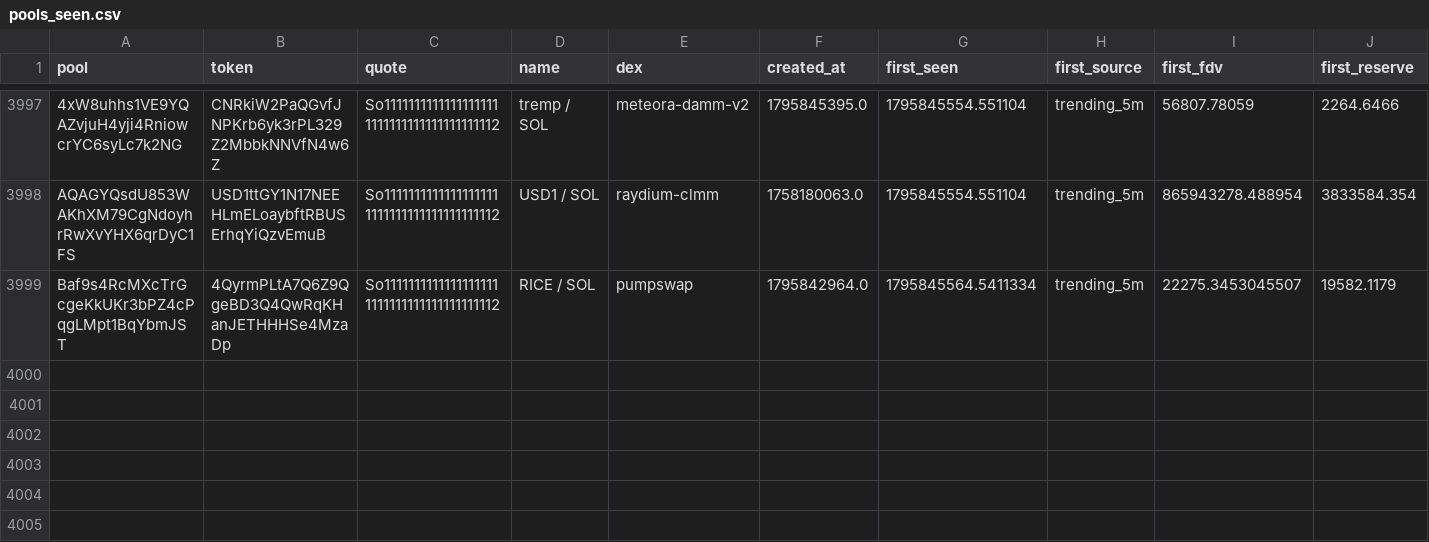
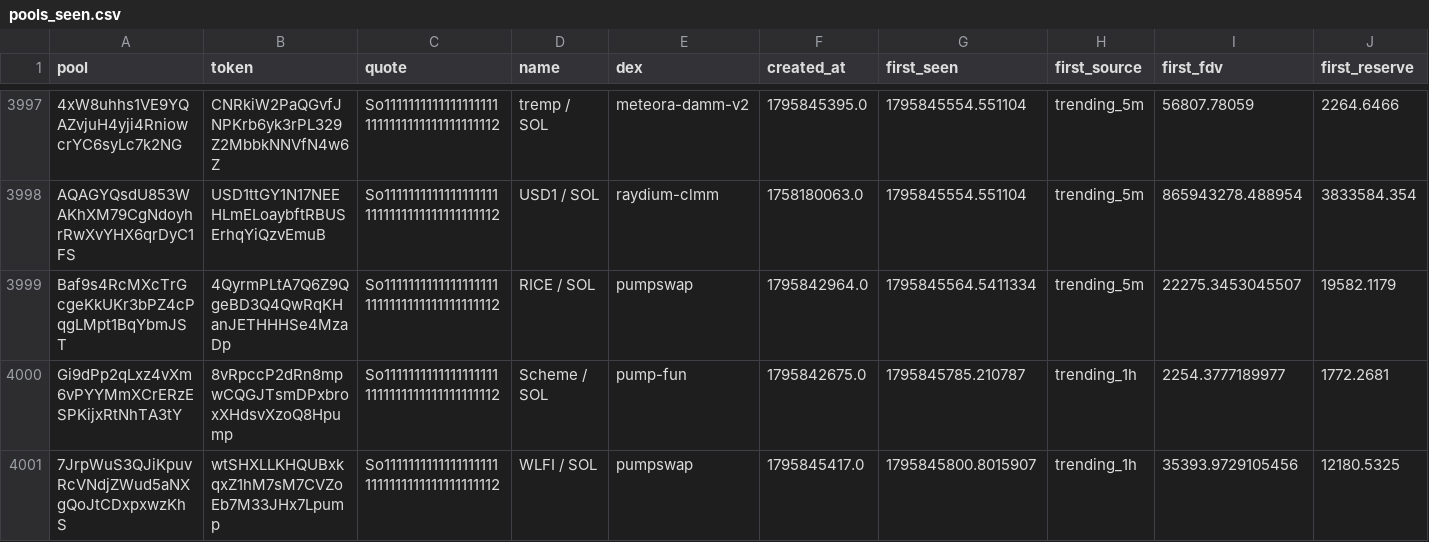
Before and after one commit to davidbobholz-stack/young-coin-collector., a CSV file: shards/2026-11-28/pools_seen.csv, drawn as a sheet; only a part is shown, gaps mark what is left out; rows hold the shown columns only; the diff names each change by its address in the sheet, - before the commit and + after, or states it on an @@ line.

```diff
--- a/shards/2026-11-28/pools_seen.csv
+++ b/shards/2026-11-28/pools_seen.csv
+row 4000: Gi9dPp2qLxz4vXm6vPYYMmXCrERzESPKijxRtNhTA3tY | 8vRpccP2dRn8mpwCQGJTsmDPxbroxXHdsvXzoQ8Hpump | So11111111111111111111111111111111111111112 | Scheme / SOL | pump-fun | 1795842675.0 | 1795845785.210787 | trending_1h | 2254.3777189977 | 1772.2681
+row 4001: 7JrpWuS3QJiKpuvRcVNdjZWud5aNXgQoJtCDxpxwzKhS | wtSHXLLKHQUBxkqxZ1hM7sM7CVZoEb7M33JHx7Lpump | So11111111111111111111111111111111111111112 | WLFI / SOL | pumpswap | 1795845417.0 | 1795845800.8015907 | trending_1h | 35393.9729105456 | 12180.5325
```
Also changed, not shown: 7 other files.
